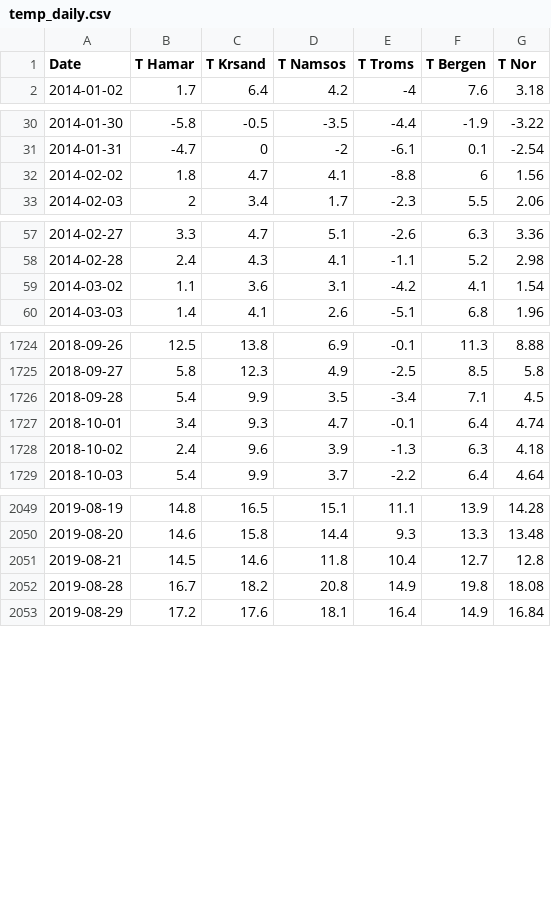
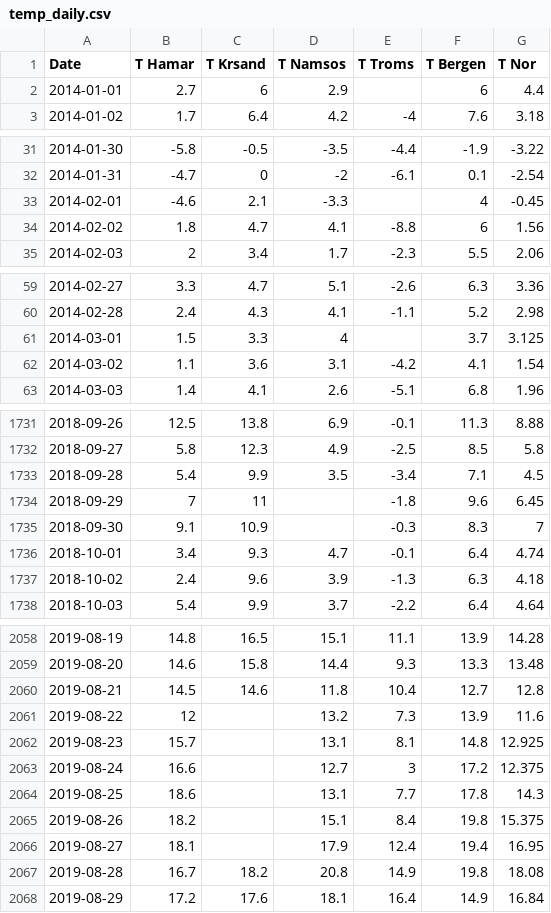
Before and after one commit to mariueng/MasterThesis, a CSV file: data/input/combined/temp_daily.csv, drawn as a sheet; only a part is shown, gaps mark what is left out; the diff covers the shown part only.

```diff
--- a/data/input/combined/temp_daily.csv
+++ b/data/input/combined/temp_daily.csv
@@ -1,2 +1,3 @@
 Date,T Hamar,T Krsand,T Namsos,T Troms,T Bergen,T Nor
+2014-01-01,2.7,6,2.9,,6,4.4
 2014-01-02,1.7,6.4,4.2,-4,7.6,3.18
@@ -31,2 +32,3 @@ Date,T Hamar,T Krsand,T Namsos,T Troms,T Bergen,T Nor
 2014-01-31,-4.7,0,-2,-6.1,0.1,-2.54
+2014-02-01,-4.6,2.1,-3.3,,4,-0.45
 2014-02-02,1.8,4.7,4.1,-8.8,6,1.56
@@ -58,2 +60,3 @@ Date,T Hamar,T Krsand,T Namsos,T Troms,T Bergen,T Nor
 2014-02-28,2.4,4.3,4.1,-1.1,5.2,2.98
+2014-03-01,1.5,3.3,4,,3.7,3.125
 2014-03-02,1.1,3.6,3.1,-4.2,4.1,1.54
@@ -1726,2 +1733,4 @@ Date,T Hamar,T Krsand,T Namsos,T Troms,T Bergen,T Nor
 2018-09-28,5.4,9.9,3.5,-3.4,7.1,4.5
+2018-09-29,7,11,,-1.8,9.6,6.45
+2018-09-30,9.1,10.9,,-0.3,8.3,7
 2018-10-01,3.4,9.3,4.7,-0.1,6.4,4.74
@@ -2051,2 +2060,8 @@ Date,T Hamar,T Krsand,T Namsos,T Troms,T Bergen,T Nor
 2019-08-21,14.5,14.6,11.8,10.4,12.7,12.8
+2019-08-22,12,,13.2,7.3,13.9,11.6
+2019-08-23,15.7,,13.1,8.1,14.8,12.925
+2019-08-24,16.6,,12.7,3,17.2,12.375
+2019-08-25,18.6,,13.1,7.7,17.8,14.3
+2019-08-26,18.2,,15.1,8.4,19.8,15.375
+2019-08-27,18.1,,17.9,12.4,19.4,16.95
 2019-08-28,16.7,18.2,20.8,14.9,19.8,18.08
```
Also changed, not shown: 4 added rows elsewhere in this file, 22 other files.
